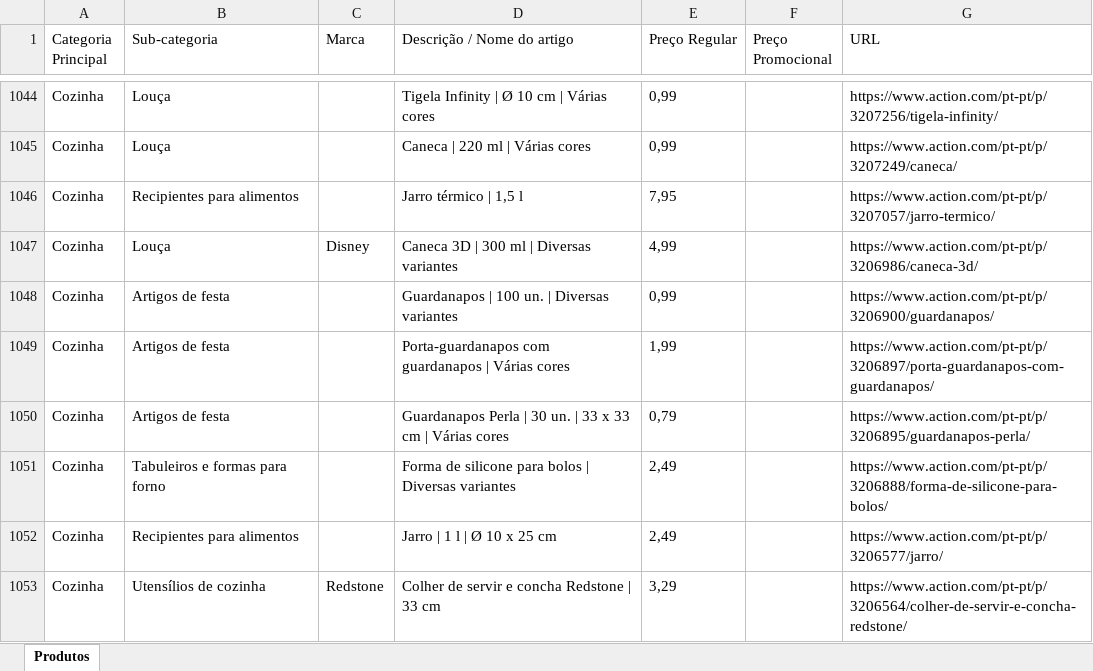
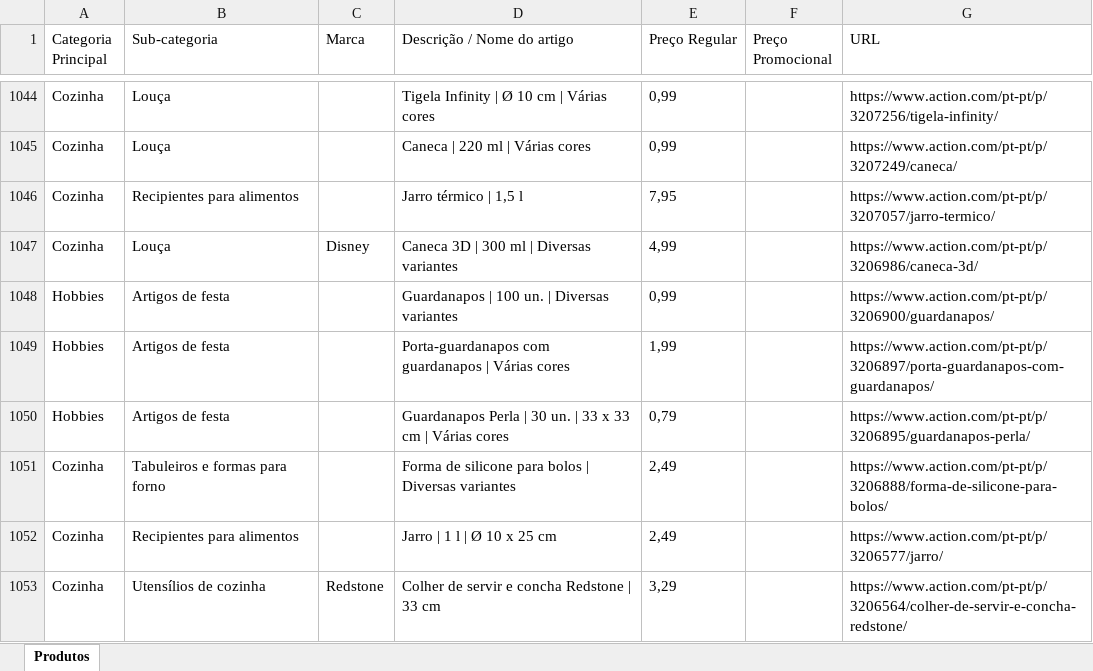
Before and after one commit to Holiday090/teste01, an Excel workbook: Scraping_Action_Atualizado_20260706.xlsx, sheet Produtos, drawn as a sheet; only a part is shown, gaps mark what is left out; values as stored, in another font and other column widths than the file's, no borders; the diff covers the shown part only; the diff names each change by its address in the sheet, - before the commit and + after, or states it on an @@ line.

```diff
--- a/Scraping_Action_Atualizado_20260706.xlsx (sheet Produtos)
+++ b/Scraping_Action_Atualizado_20260706.xlsx (sheet Produtos)
-A1048:A1050 (Categoria Principal): Cozinha
+A1048:A1050 (Categoria Principal): Hobbies
```
Also changed, not shown: 17 edited cells elsewhere in this sheet, 1 other file.
